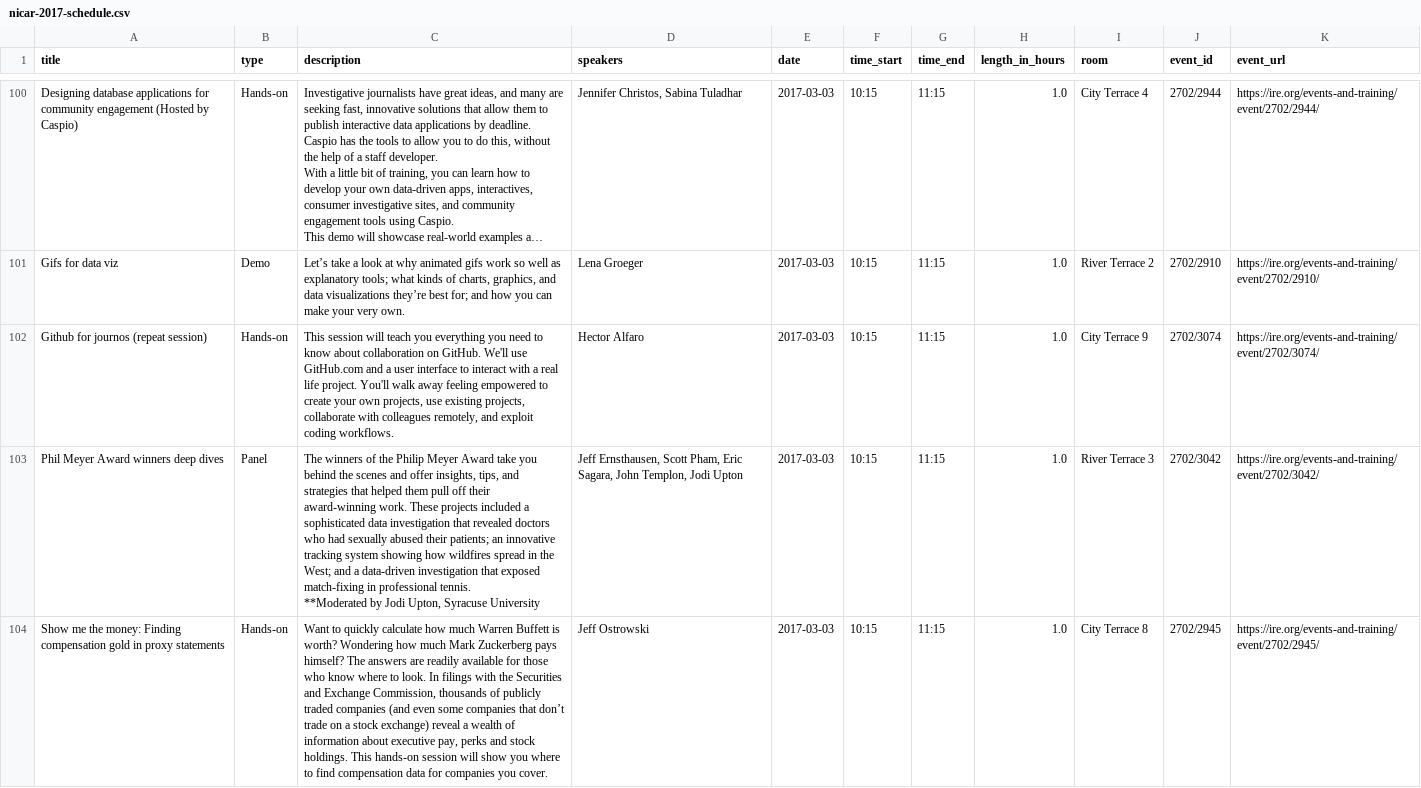
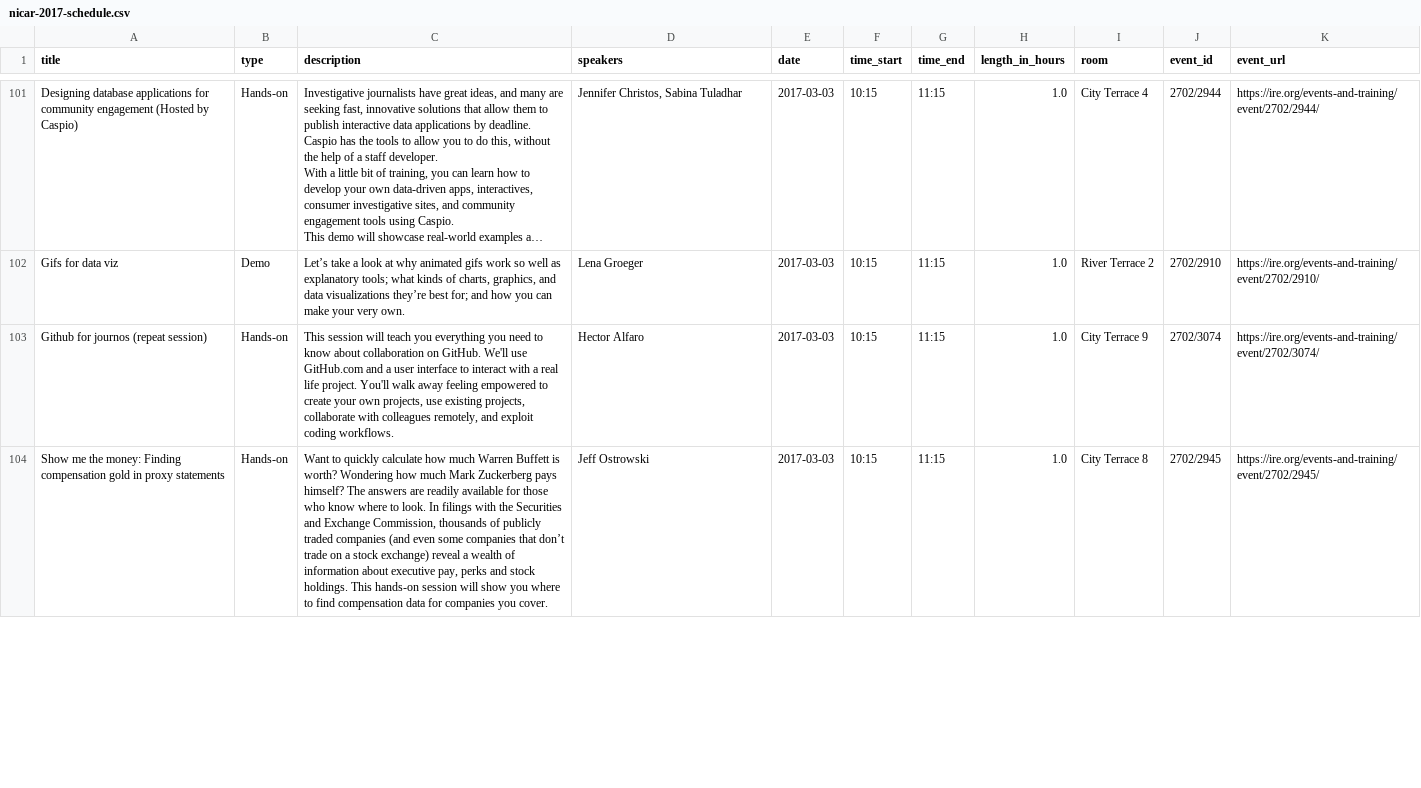
Before and after one commit to jsvine/nicar-2017-schedule, a CSV file: schedule/nicar-2017-schedule.csv, drawn as a sheet; only a part is shown, gaps mark what is left out; long unchanged cells end in …; removed rows and columns are numbered as before the commit, all else as after; ↵ is a line break in a cell; the diff covers the shown part only; the diff names each change by its address in the sheet, - before the commit and + after, or states it on an @@ line.

Commit message:
Update schedule

```diff
--- a/schedule/nicar-2017-schedule.csv
+++ b/schedule/nicar-2017-schedule.csv
-row 103: Phil Meyer Award winners deep dives | Panel | The winners of the Philip Meyer Award take you behind the scenes and offer insights, tips, and strategies that helped them pull off their award-winning work. These projects included a sophisticated data investigation that revealed doctors who had sexually abused their patients; an innovative tracking system showing how wildfires spread in the West; and a data-driven investigation that exposed match-fixing in professional tennis. ↵ **Moderated by Jodi Upton, Syracuse University | Jeff Ernsthausen, Scott Pham, Eric Sagara, John Templon, Jodi Upton | 2017-03-03 | 10:15 | 11:15 | 1.0 | River Terrace 3 | 2702/3042 | https://ire.org/events-and-training/event/2702/3042/
```
Also changed, not shown: 7 added rows, 2 removed rows and 12 edited cells elsewhere in this file, 2 other files.
